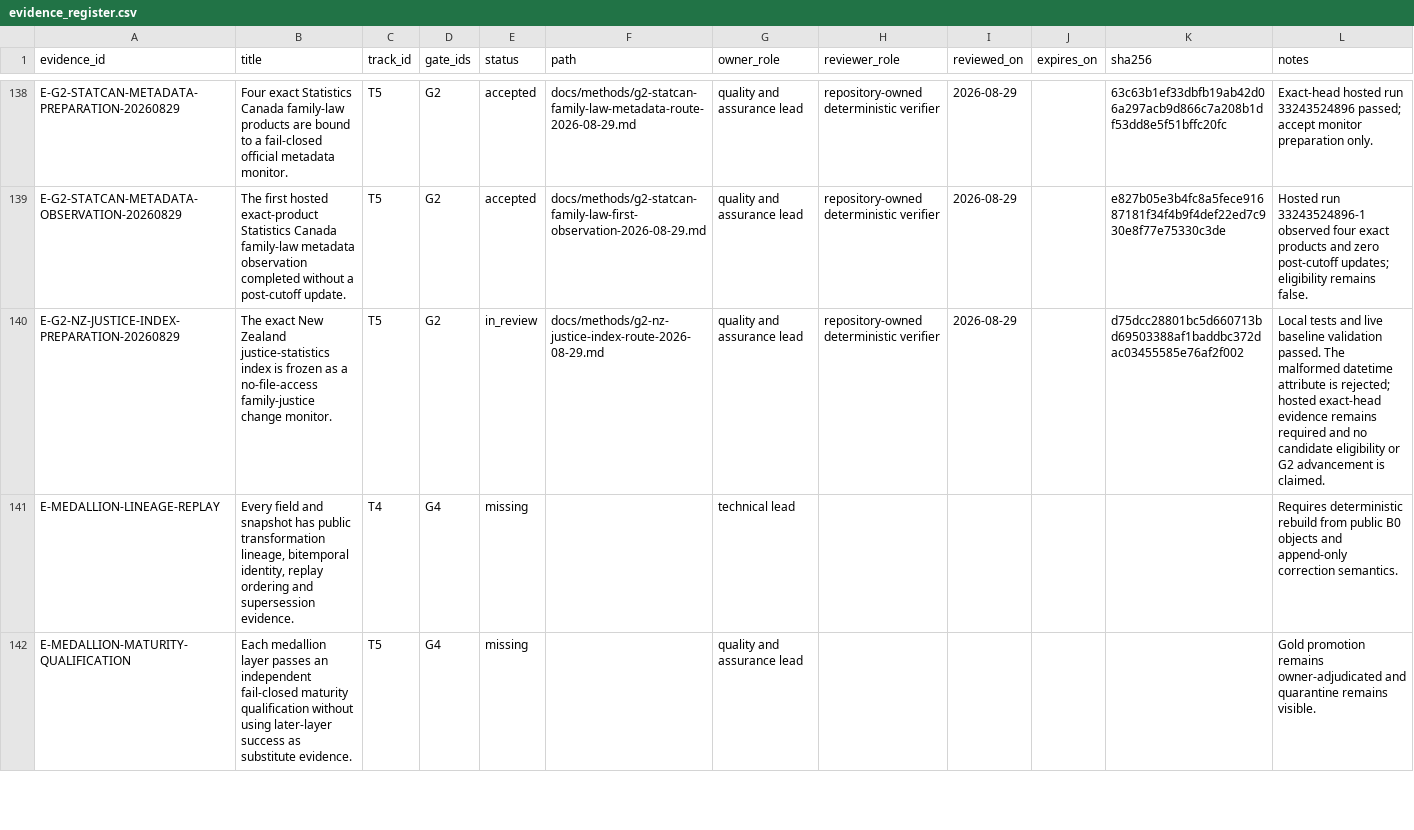
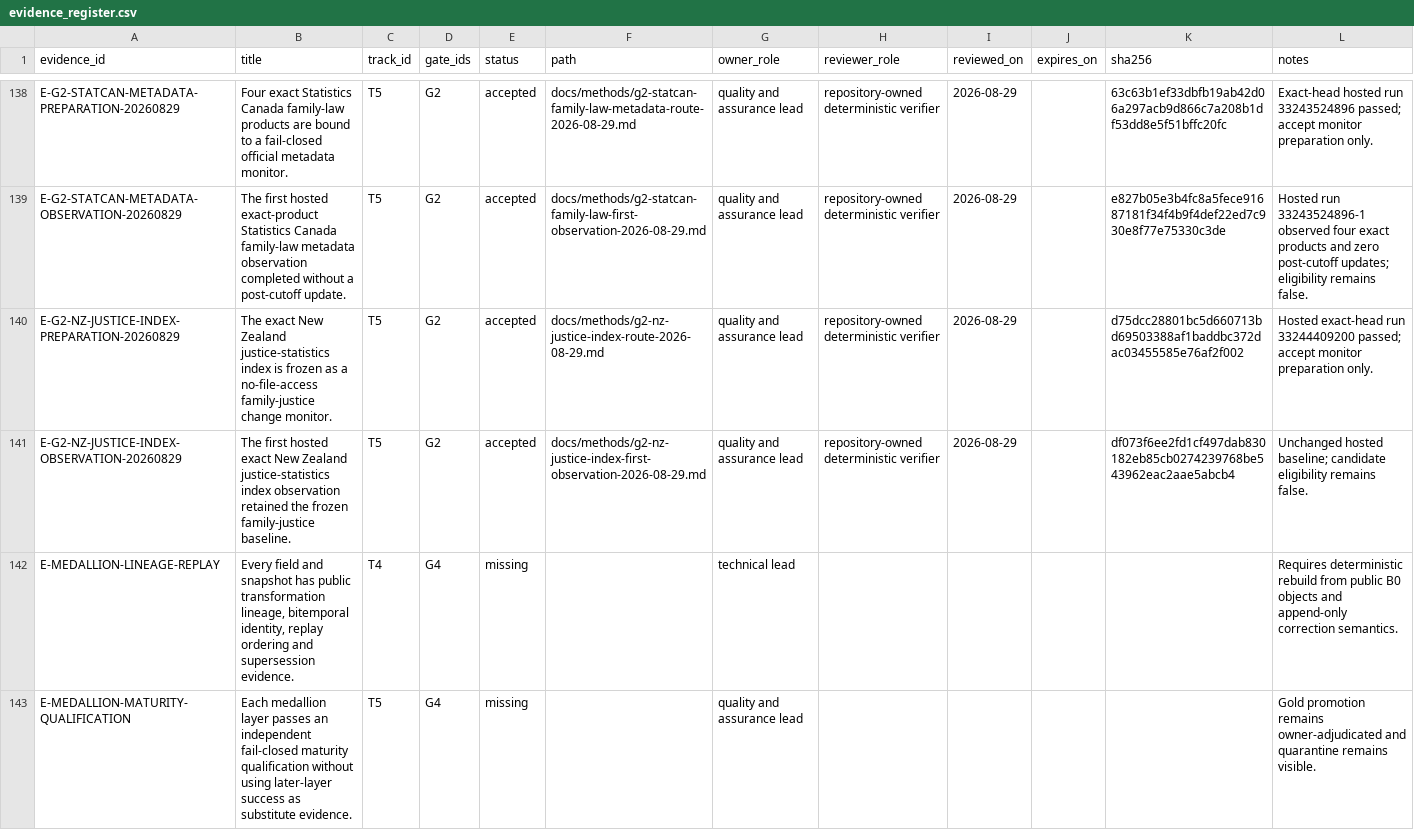
Before and after one commit to edithatogo/global-family-justice-data, a CSV file: programme/evidence_register.csv, drawn as a sheet; only a part is shown, gaps mark what is left out.

Commit message:
docs(g2): bind NZ index hosted observation

```diff
--- a/programme/evidence_register.csv
+++ b/programme/evidence_register.csv
@@ -139,3 +139,4 @@ E-G2-STATCAN-METADATA-PREPARATION-20260829,Four exact Statistics Canada family-l
 E-G2-STATCAN-METADATA-OBSERVATION-20260829,The first hosted exact-product Statistics Canada family-law metadata observation completed without a post-cutoff update.,T5,G2,accepted,docs/methods/g2-statcan-family-law-first-observation-2026-08-29.md,quality and assurance lead,repository-owned deterministic verifier,2026-08-29,,e827b05e3b4fc8a5fece91687181f34f4b9f4def22ed7c930e8f77e75330c3de,Hosted run 33243524896-1 observed four exact products and zero post-cutoff updates; eligibility remains false.
-E-G2-NZ-JUSTICE-INDEX-PREPARATION-20260829,The exact New Zealand justice-statistics index is frozen as a no-file-access family-justice change monitor.,T5,G2,in_review,docs/methods/g2-nz-justice-index-route-2026-08-29.md,quality and assurance lead,repository-owned deterministic verifier,2026-08-29,,d75dcc28801bc5d660713bd69503388af1baddbc372dac03455585e76af2f002,Local tests and live baseline validation passed. The malformed datetime attribute is rejected; hosted exact-head evidence remains required and no candidate eligibility or G2 advancement is claimed.
+E-G2-NZ-JUSTICE-INDEX-PREPARATION-20260829,The exact New Zealand justice-statistics index is frozen as a no-file-access family-justice change monitor.,T5,G2,accepted,docs/methods/g2-nz-justice-index-route-2026-08-29.md,quality and assurance lead,repository-owned deterministic verifier,2026-08-29,,d75dcc28801bc5d660713bd69503388af1baddbc372dac03455585e76af2f002,Hosted exact-head run 33244409200 passed; accept monitor preparation only.
+E-G2-NZ-JUSTICE-INDEX-OBSERVATION-20260829,The first hosted exact New Zealand justice-statistics index observation retained the frozen family-justice baseline.,T5,G2,accepted,docs/methods/g2-nz-justice-index-first-observation-2026-08-29.md,quality and assurance lead,repository-owned deterministic verifier,2026-08-29,,df073f6ee2fd1cf497dab830182eb85cb0274239768be543962eac2aae5abcb4,Unchanged hosted baseline; candidate eligibility remains false.
 E-MEDALLION-LINEAGE-REPLAY,"Every field and snapshot has public transformation lineage, bitemporal identity, replay ordering and supersession evidence.",T4,G4,missing,,technical lead,,,,,Requires deterministic rebuild from public B0 objects and append-only correction semantics.
```
Also changed, not shown: programme/work_items.csv, 5 other files.
